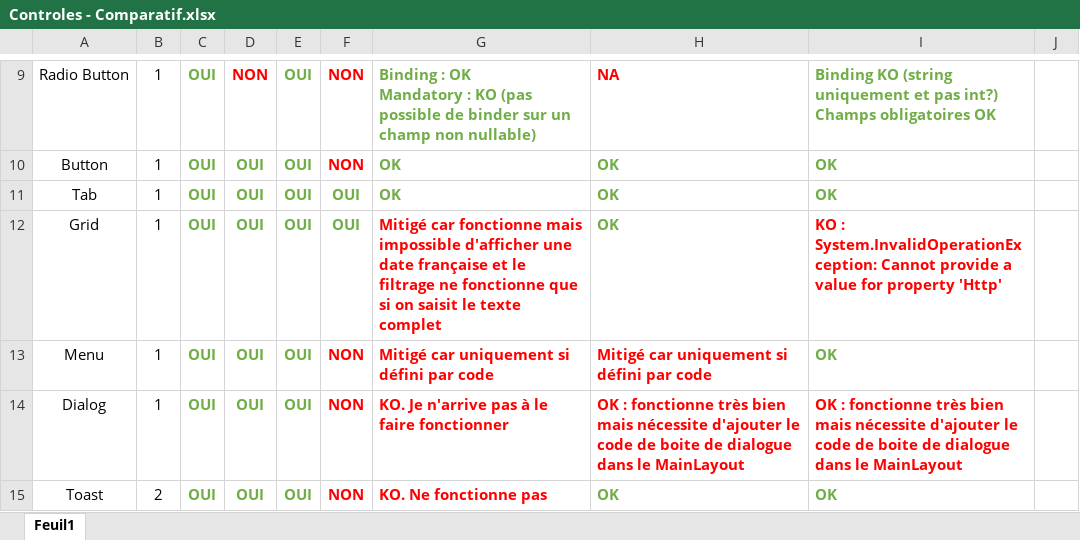
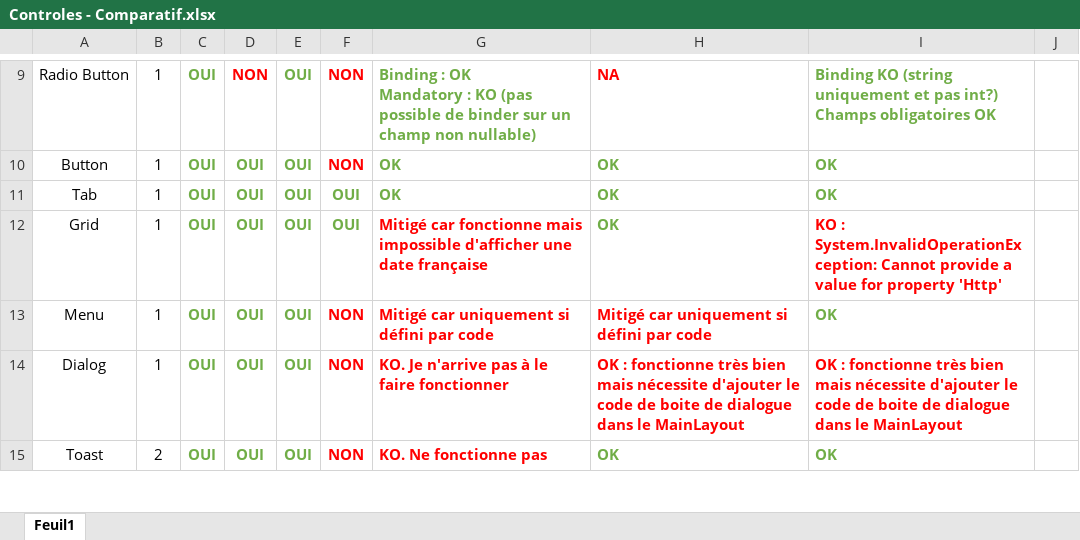
Before and after one commit to sylvainonweb/BlazorTests, an Excel workbook: Docs/Controles - Comparatif.xlsx, sheet Feuil1, drawn as a sheet; only a part is shown, gaps mark what is left out; values as stored, in another font and other column widths than the file's, no borders; the diff names each change by its address in the sheet, - before the commit and + after, or states it on an @@ line.

```diff
--- a/Docs/Controles - Comparatif.xlsx (sheet Feuil1)
+++ b/Docs/Controles - Comparatif.xlsx (sheet Feuil1)
-G12: …date française et le filtrage ne fonctionne que si on saisit le texte complet
+G12: …date française
```
Also changed, not shown: 1 other file.
